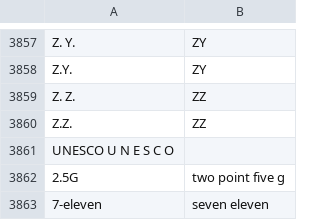
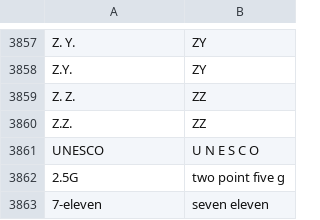
Before and after one commit to bhashini-ai/NeMo-text-processing, a TSV file: nemo_text_processing/text_normalization/en/data/whitelist/tts.tsv, drawn as a sheet; only a part is shown, gaps mark what is left out.

Commit message:
by pranav

```diff
--- a/nemo_text_processing/text_normalization/en/data/whitelist/tts.tsv
+++ b/nemo_text_processing/text_normalization/en/data/whitelist/tts.tsv
@@ -3860,3 +3860,3 @@ Z. Z.	ZZ
 Z.Z.	ZZ
-UNESCO  U N E S C O
+UNESCO	U N E S C O
 2.5G	two point five g
```
